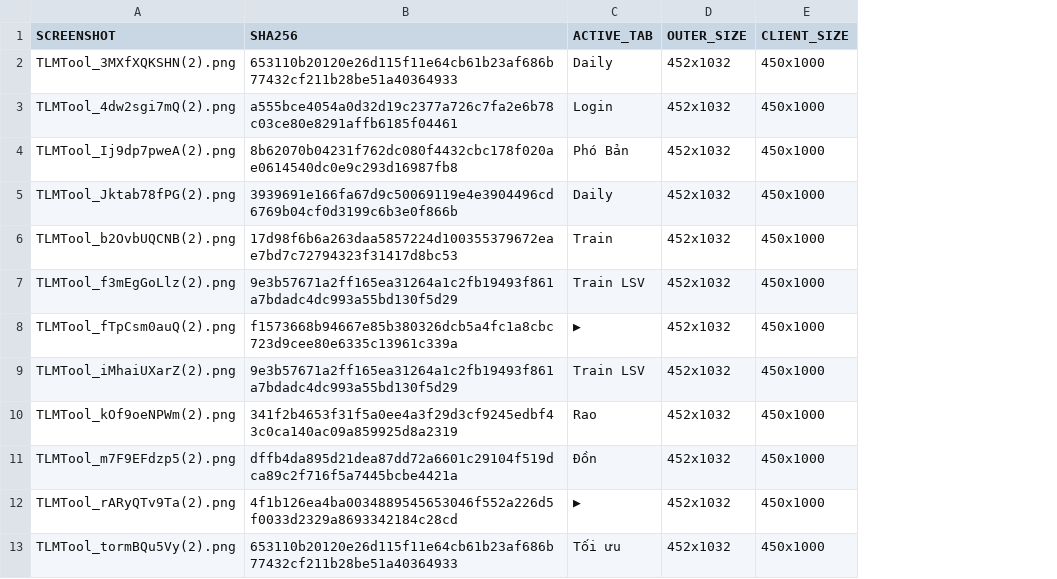
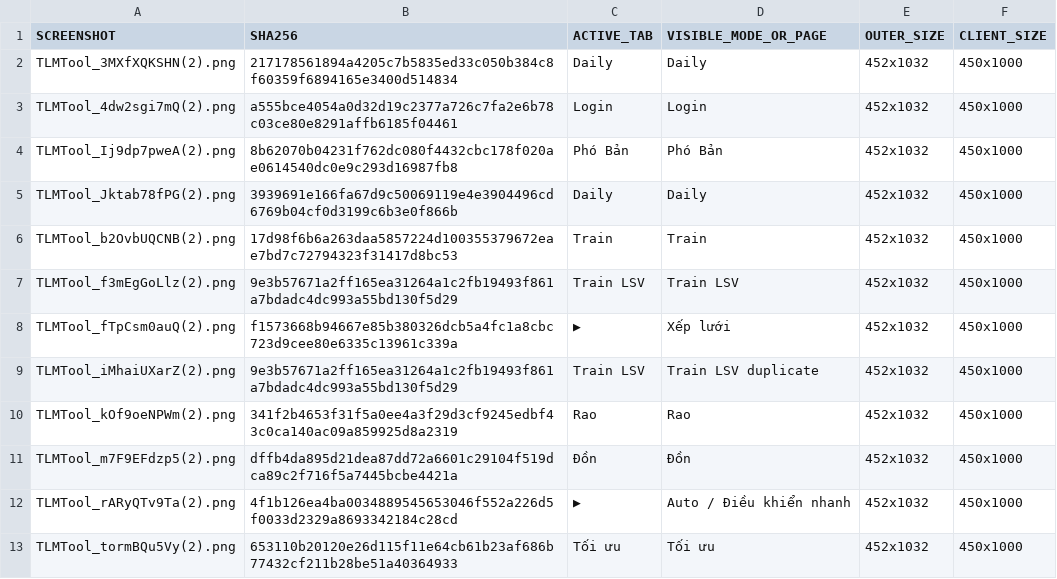
Before and after one commit to ngmthang-g/2222222222222222222222222222222, a TSV file: docs/ui/B02_SCREENSHOT_ACTIVE_TAB.tsv, drawn as a sheet; the diff names each change by its address in the sheet, - before the commit and + after, or states it on an @@ line.

```diff
--- a/docs/ui/B02_SCREENSHOT_ACTIVE_TAB.tsv
+++ b/docs/ui/B02_SCREENSHOT_ACTIVE_TAB.tsv
+column D (VISIBLE_MODE_OR_PAGE), rows 2-13: Daily | Login | Phó Bản | Daily | Train | Train LSV | Xếp lưới | Train LSV duplicate | Rao | Đồn | Auto / Điều khiển nhanh | Tối ưu
-B2 (SHA256): 653110b20120e26d115f11e64cb61b23af686b77432cf211b28be51a40364933
+B2 (SHA256): 217178561894a4205c7b5835ed33c050b384c8f60359f6894165e3400d514834
```
Also changed, not shown: 8 other files.
